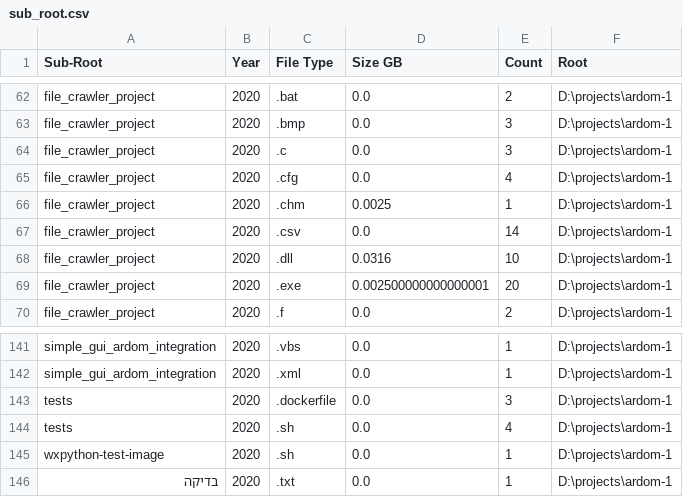
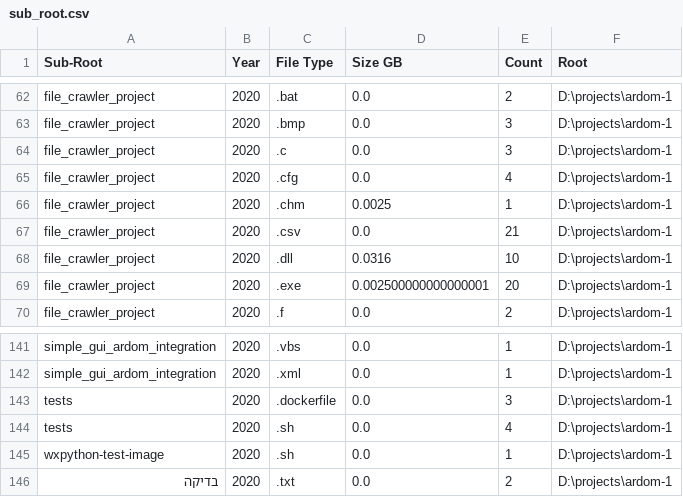
Before and after one commit to yahmlevi/ardom-1, a CSV file: file_crawler_project/crawler_csv_folder_2020-09-16/sub_root.csv (was file_crawler_project/crawler_csv_folder_2020-09-15/sub_root.csv), drawn as a sheet; only a part is shown, gaps mark what is left out.

```diff
--- a/file_crawler_project/crawler_csv_folder_2020-09-15/sub_root.csv
+++ b/file_crawler_project/crawler_csv_folder_2020-09-16/sub_root.csv
@@ -66,3 +66,3 @@ file_crawler_project,2020,.cfg,0.0,4,D:\projects\ardom-1
 file_crawler_project,2020,.chm,0.0025,1,D:\projects\ardom-1
-file_crawler_project,2020,.csv,0.0,14,D:\projects\ardom-1
+file_crawler_project,2020,.csv,0.0,21,D:\projects\ardom-1
 file_crawler_project,2020,.dll,0.0316,10,D:\projects\ardom-1
@@ -145,2 +145,2 @@ tests,2020,.sh,0.0,4,D:\projects\ardom-1
 wxpython-test-image,2020,.sh,0.0,1,D:\projects\ardom-1
-בדיקה,2020,.txt,0.0,1,D:\projects\ardom-1
+בדיקה,2020,.txt,0.0,2,D:\projects\ardom-1
```
Also changed, not shown: file_crawler_project/crawler_csv_folder_2020-09-16/root.csv, file_crawler_project/crawler_csv_folder_2020-09-16/root_by_file_type.csv, 7 other files.
